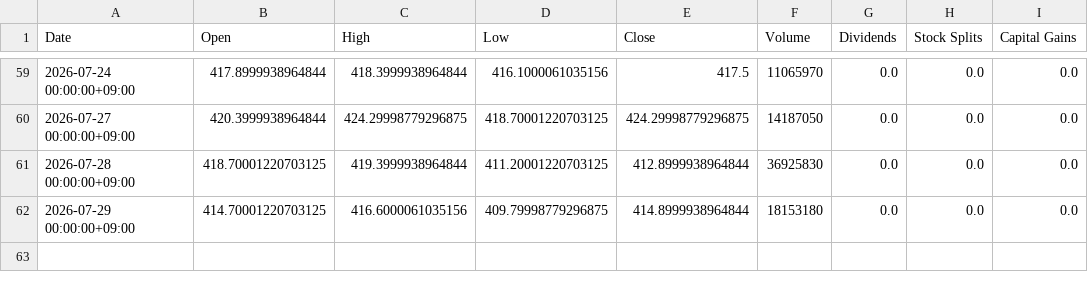
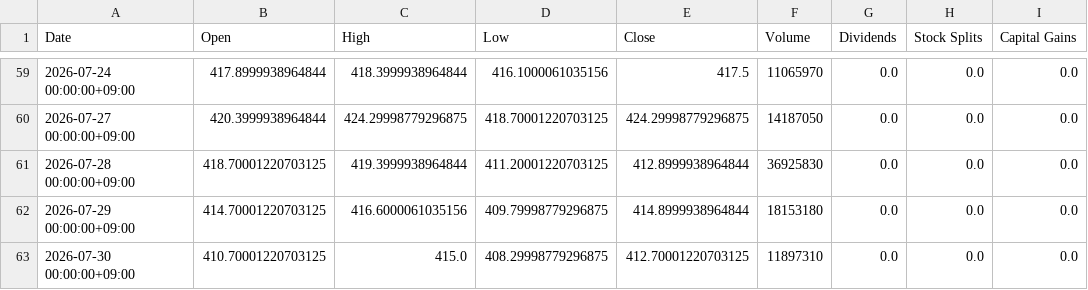
Before and after one commit to katzkawai/kklab-kimi-data, a CSV file: data/1306.T.csv, drawn as a sheet; only a part is shown, gaps mark what is left out; the diff names each change by its address in the sheet, - before the commit and + after, or states it on an @@ line.

```diff
--- a/data/1306.T.csv
+++ b/data/1306.T.csv
+row 63: 2026-07-30 00:00:00+09:00 | 410.70001220703125 | 415.0 | 408.29998779296875 | 412.70001220703125 | 11897310 | 0.0 | 0.0 | 0.0
```
Also changed, not shown: data/6098.T.csv, data/6861.T.csv, 10 other files.
